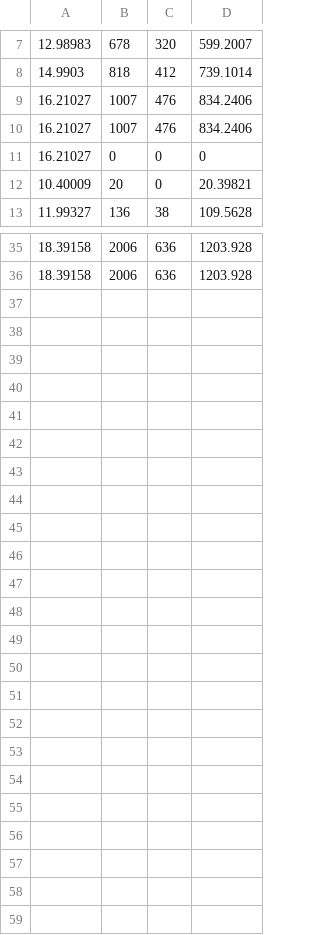
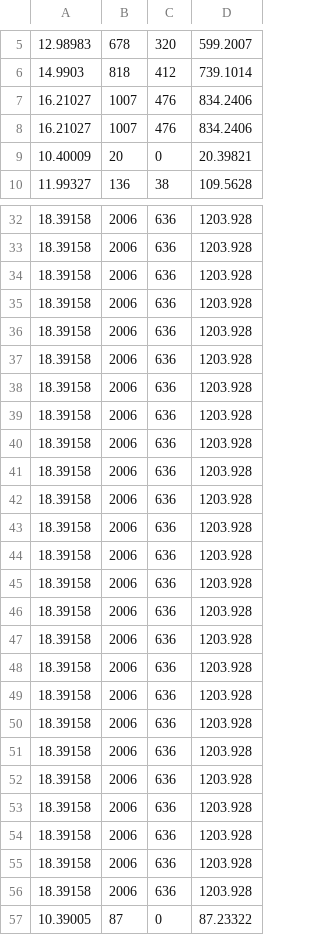
Before and after one commit to TrexChoong/CGT, a CSV file: Assets/test.csv, drawn as a sheet; only a part is shown, gaps mark what is left out; removed rows and columns are numbered as before the commit, all else as after; the diff covers the shown part only; the diff names each change by its address in the sheet, - before the commit and + after, or states it on an @@ line.

```diff
--- a/Assets/test.csv
+++ b/Assets/test.csv
-row 11: 16.21027 | 0 | 0 | 0
+row 34: 18.39158 | 2006 | 636 | 1203.928
+row 35: 18.39158 | 2006 | 636 | 1203.928
+row 36: 18.39158 | 2006 | 636 | 1203.928
+row 37: 18.39158 | 2006 | 636 | 1203.928
+row 38: 18.39158 | 2006 | 636 | 1203.928
+row 39: 18.39158 | 2006 | 636 | 1203.928
+row 40: 18.39158 | 2006 | 636 | 1203.928
+row 41: 18.39158 | 2006 | 636 | 1203.928
+row 42: 18.39158 | 2006 | 636 | 1203.928
+row 43: 18.39158 | 2006 | 636 | 1203.928
+row 44: 18.39158 | 2006 | 636 | 1203.928
+row 45: 18.39158 | 2006 | 636 | 1203.928
+row 46: 18.39158 | 2006 | 636 | 1203.928
+row 47: 18.39158 | 2006 | 636 | 1203.928
+row 48: 18.39158 | 2006 | 636 | 1203.928
+row 49: 18.39158 | 2006 | 636 | 1203.928
+row 50: 18.39158 | 2006 | 636 | 1203.928
+row 51: 18.39158 | 2006 | 636 | 1203.928
+row 52: 18.39158 | 2006 | 636 | 1203.928
+row 53: 18.39158 | 2006 | 636 | 1203.928
+row 54: 18.39158 | 2006 | 636 | 1203.928
+row 55: 18.39158 | 2006 | 636 | 1203.928
+row 56: 18.39158 | 2006 | 636 | 1203.928
+row 57: 10.39005 | 87 | 0 | 87.23322
```
Also changed, not shown: 2 removed rows elsewhere in this file, 4 other files.
